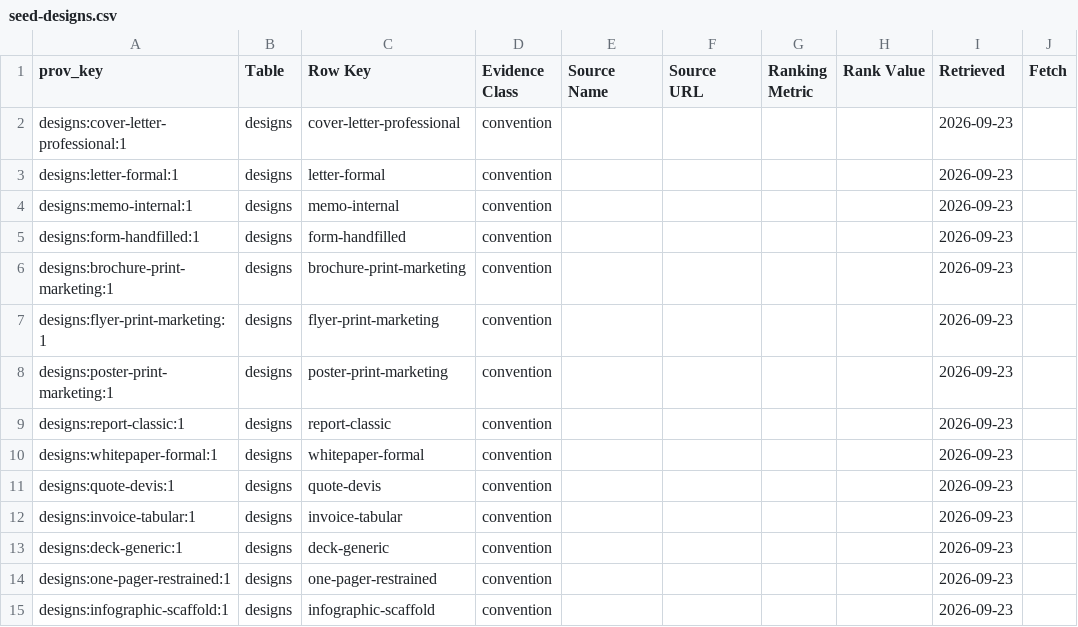
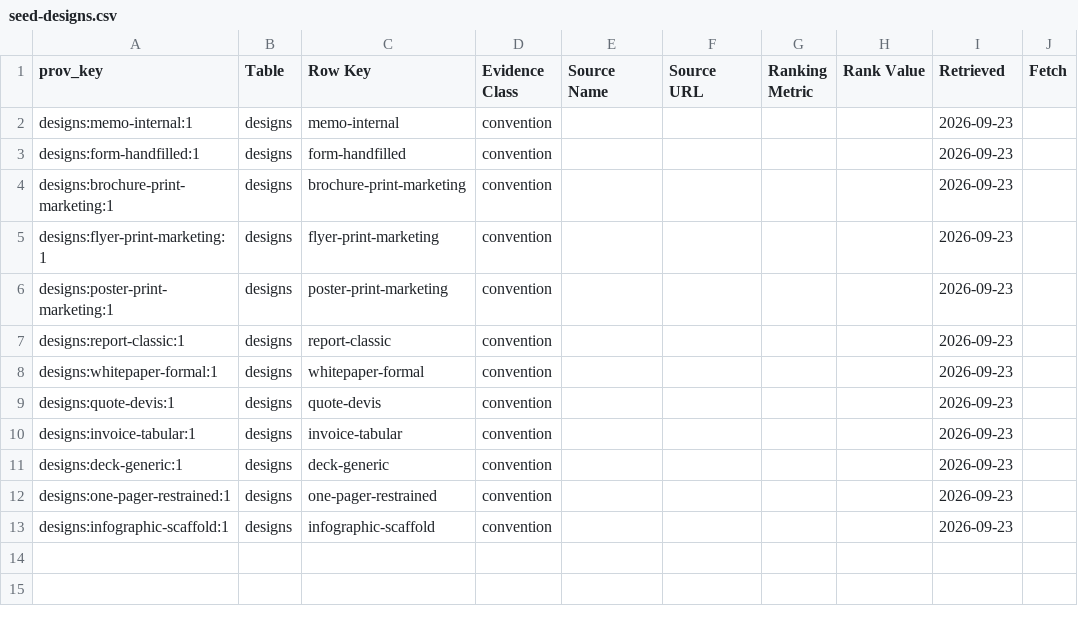
Before and after one commit to Magazem/Smart-design, a CSV file: research/provenance/seed-designs.csv, drawn as a sheet.

```diff
--- a/research/provenance/seed-designs.csv
+++ b/research/provenance/seed-designs.csv
@@ -1,4 +1,2 @@
 prov_key,Table,Row Key,Evidence Class,Source Name,Source URL,Ranking Metric,Rank Value,Retrieved,Fetch
-designs:cover-letter-professional:1,designs,cover-letter-professional,convention,,,,,2026-09-23,
-designs:letter-formal:1,designs,letter-formal,convention,,,,,2026-09-23,
 designs:memo-internal:1,designs,memo-internal,convention,,,,,2026-09-23,
```
Also changed, not shown: research/designs/cover-letter.csv, research/designs/letter.csv, 30 other files.
